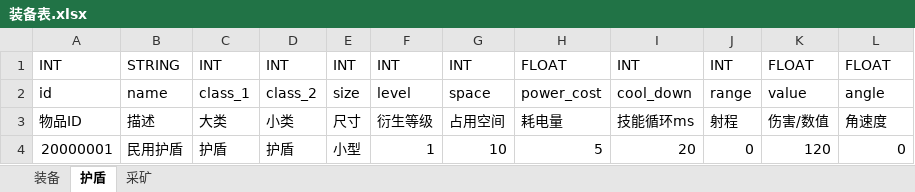
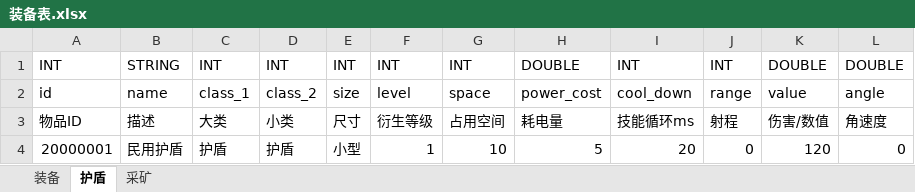
Before and after one commit to assalyn/paladin, an Excel workbook: bin/xlsx/装备表.xlsx, sheet 护盾, drawn as a sheet; values as stored, in another font and other column widths than the file's, no borders; the diff names each change by its address in the sheet, - before the commit and + after, or states it on an @@ line.

```diff
--- a/bin/xlsx/装备表.xlsx (sheet 护盾)
+++ b/bin/xlsx/装备表.xlsx (sheet 护盾)
-H1: FLOAT
+H1: DOUBLE
-K1: FLOAT
+K1: DOUBLE
-L1: FLOAT
+L1: DOUBLE
```
Also changed, not shown: sheet 采矿, sheet 装备, 6 other files.
